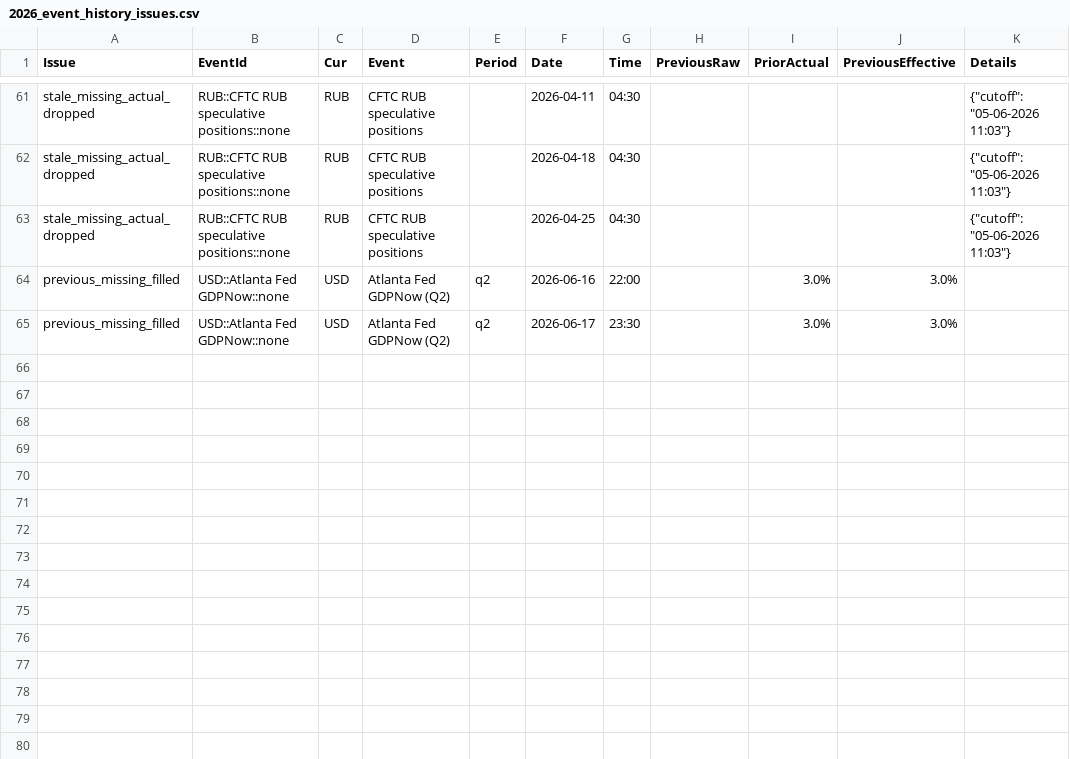
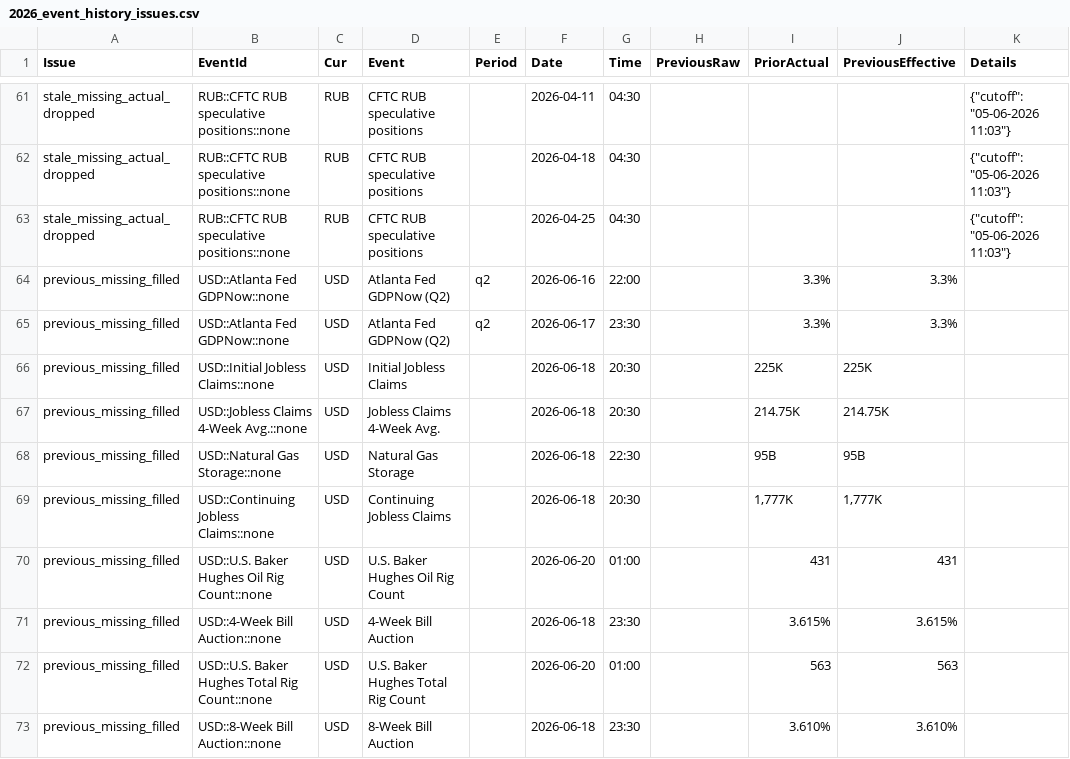
Before and after one commit to yiyousiow000814/XAUUSD-Calendar-Agent, a CSV file: data/event_history_index/2026_event_history_issues.csv, drawn as a sheet; only a part is shown, gaps mark what is left out.

```diff
--- a/data/event_history_index/2026_event_history_issues.csv
+++ b/data/event_history_index/2026_event_history_issues.csv
@@ -63,3 +63,11 @@ stale_missing_actual_dropped,RUB::CFTC RUB speculative positions::none,RUB,CFTC
 stale_missing_actual_dropped,RUB::CFTC RUB speculative positions::none,RUB,CFTC RUB speculative positions,,2026-04-25,04:30,,,,"{""cutoff"": ""05-06-2026 11:03""}"
-previous_missing_filled,USD::Atlanta Fed GDPNow::none,USD,Atlanta Fed GDPNow  (Q2),q2,2026-06-16,22:00,,3.0%,3.0%,
-previous_missing_filled,USD::Atlanta Fed GDPNow::none,USD,Atlanta Fed GDPNow  (Q2),q2,2026-06-17,23:30,,3.0%,3.0%,
+previous_missing_filled,USD::Atlanta Fed GDPNow::none,USD,Atlanta Fed GDPNow  (Q2),q2,2026-06-16,22:00,,3.3%,3.3%,
+previous_missing_filled,USD::Atlanta Fed GDPNow::none,USD,Atlanta Fed GDPNow  (Q2),q2,2026-06-17,23:30,,3.3%,3.3%,
+previous_missing_filled,USD::Initial Jobless Claims::none,USD,Initial Jobless Claims,,2026-06-18,20:30,,225K,225K,
+previous_missing_filled,USD::Jobless Claims 4-Week Avg.::none,USD,Jobless Claims 4-Week Avg.,,2026-06-18,20:30,,214.75K,214.75K,
+previous_missing_filled,USD::Natural Gas Storage::none,USD,Natural Gas Storage,,2026-06-18,22:30,,95B,95B,
+previous_missing_filled,USD::Continuing Jobless Claims::none,USD,Continuing Jobless Claims,,2026-06-18,20:30,,"1,777K","1,777K",
+previous_missing_filled,USD::U.S. Baker Hughes Oil Rig Count::none,USD,U.S. Baker Hughes Oil Rig Count,,2026-06-20,01:00,,431,431,
+previous_missing_filled,USD::4-Week Bill Auction::none,USD,4-Week Bill Auction,,2026-06-18,23:30,,3.615%,3.615%,
+previous_missing_filled,USD::U.S. Baker Hughes Total Rig Count::none,USD,U.S. Baker Hughes Total Rig Count,,2026-06-20,01:00,,563,563,
+previous_missing_filled,USD::8-Week Bill Auction::none,USD,8-Week Bill Auction,,2026-06-18,23:30,,3.610%,3.610%,
```
Also changed, not shown: data/event_history_index/2026_event_history_issues_solved.csv, data/event_history_index/2026_event_history_previous_patch.csv, 7 other files.
